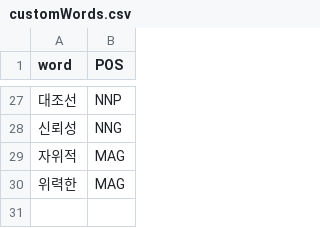
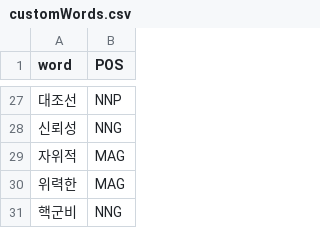
Before and after one commit to syakante/nk-statements, a CSV file: nlpy/customWords.csv, drawn as a sheet; only a part is shown, gaps mark what is left out; the diff names each change by its address in the sheet, - before the commit and + after, or states it on an @@ line.

```diff
--- a/nlpy/customWords.csv
+++ b/nlpy/customWords.csv
+row 31: 핵군비 | NNG
```
Also changed, not shown: 8 other files.
